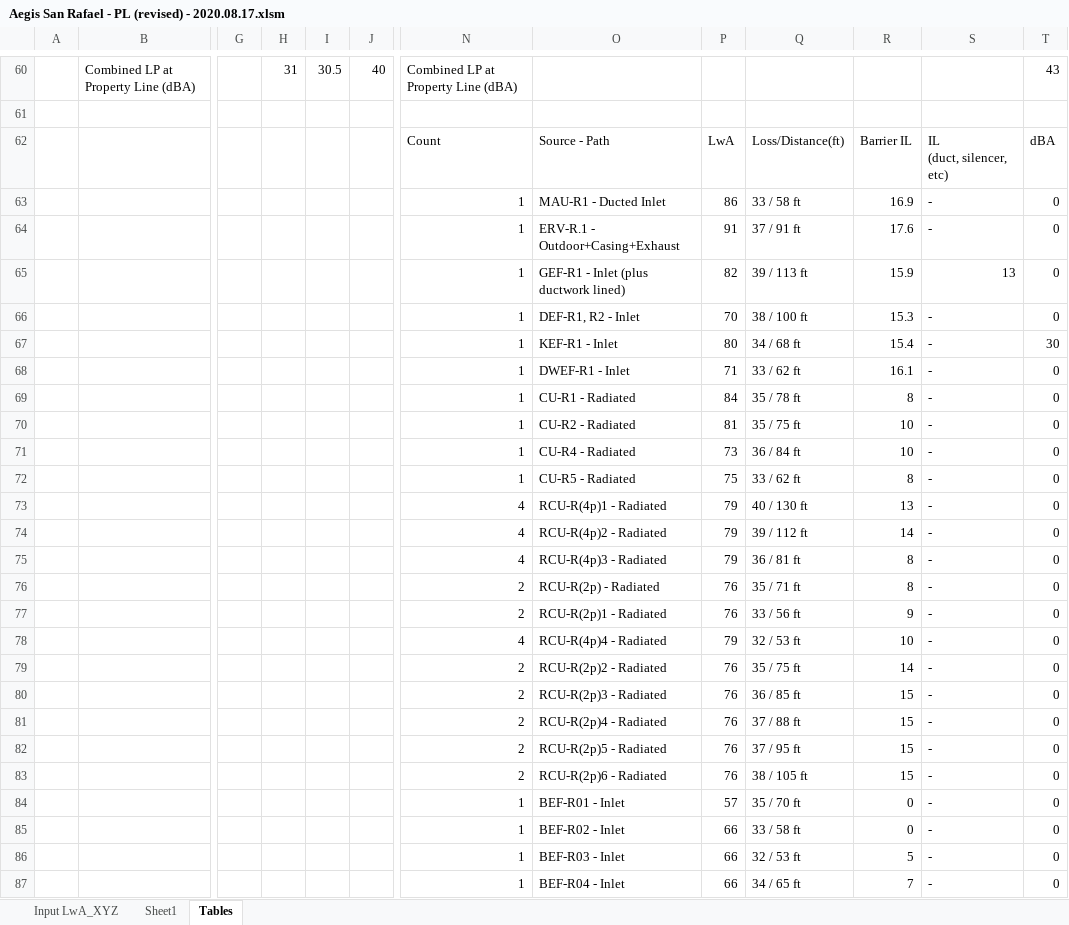
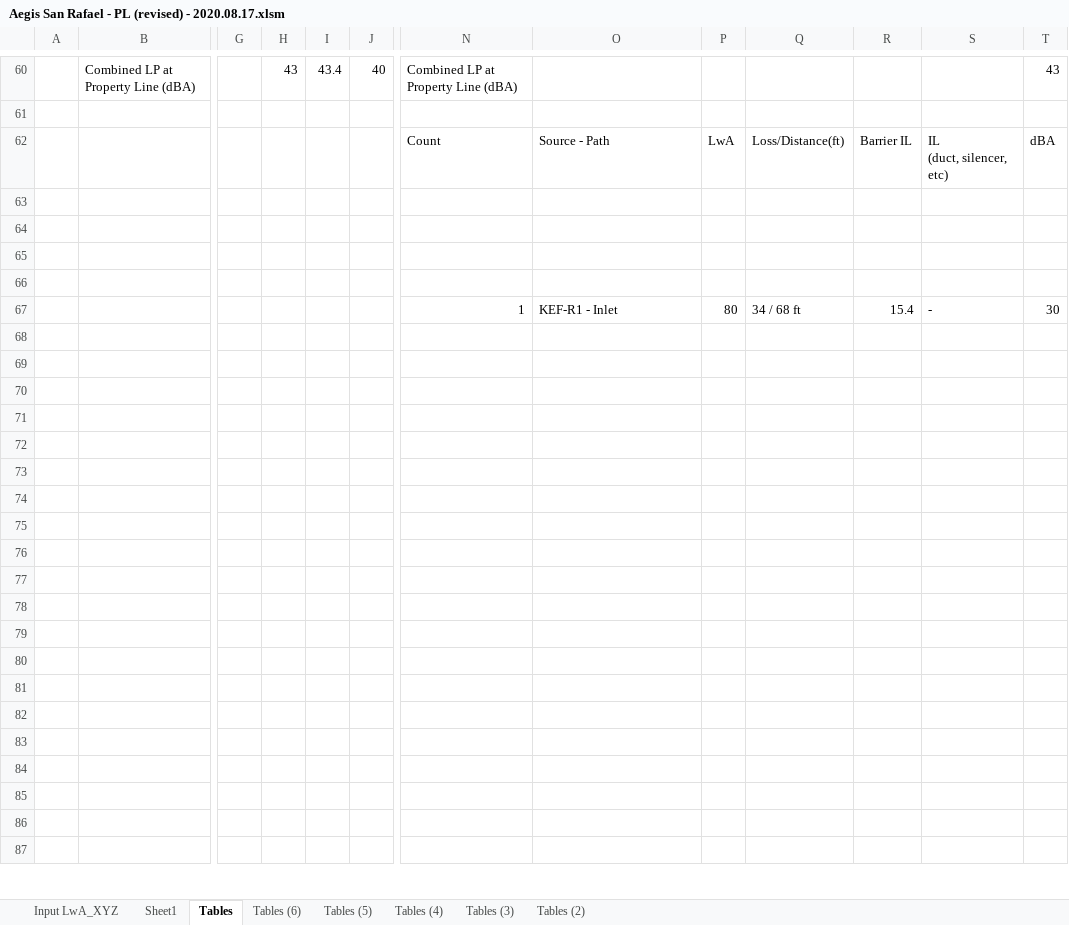
Before and after one commit to cxhx441/graphical-acoustic-calcs, an Excel workbook: Aegis San Rafael - PL (revised) - 2020.08.17.xlsm, sheet Tables, drawn as a sheet; only a part is shown, gaps mark what is left out; values as stored, in another font and other column widths than the file's, no cell formats; conditional formats not drawn; removed rows and columns are numbered as before the commit, all else as after; rows hold the shown columns only; the diff covers the shown part only; the diff names each change by its address in the sheet, - before the commit and + after, or states it on an @@ line.

```diff
--- a/Aegis San Rafael - PL (revised) - 2020.08.17.xlsm (sheet Tables)
+++ b/Aegis San Rafael - PL (revised) - 2020.08.17.xlsm (sheet Tables)
+sheet tab: Tables (6)
+sheet tab: Tables (5)
+sheet tab: Tables (4)
+sheet tab: Tables (3)
+sheet tab: Tables (2)
-column I, row 60: 30.5
+column J, row 60: 40
-H60: 31
+H60: 43
-I60: 40
+I60: 43.4
-row 63:  |  |  |  |  |  | 1 | MAU-R1 - Ducted Inlet | 86 | 33 / 58 ft | 16.9 | - | 0
+row 63: (empty)
-row 64:  |  |  |  |  |  | 1 | ERV-R.1 - Outdoor+Casing+Exhaust | 91 | 37 / 91 ft | 17.6 | - | 0
+row 64: (empty)
-row 65:  |  |  |  |  |  | 1 | GEF-R1 - Inlet (plus ductwork lined) | 82 | 39 / 113 ft | 15.9 | 13 | 0
+row 65: (empty)
-row 66:  |  |  |  |  |  | 1 | DEF-R1, R2 - Inlet | 70 | 38 / 100 ft | 15.3 | - | 0
+row 66: (empty)
-row 68:  |  |  |  |  |  | 1 | DWEF-R1 - Inlet | 71 | 33 / 62 ft | 16.1 | - | 0
+row 68: (empty)
-row 69:  |  |  |  |  |  | 1 | CU-R1 - Radiated | 84 | 35 / 78 ft | 8 | - | 0
+row 69: (empty)
-row 70:  |  |  |  |  |  | 1 | CU-R2 - Radiated | 81 | 35 / 75 ft | 10 | - | 0
+row 70: (empty)
-row 71:  |  |  |  |  |  | 1 | CU-R4 - Radiated | 73 | 36 / 84 ft | 10 | - | 0
+row 71: (empty)
-row 72:  |  |  |  |  |  | 1 | CU-R5 - Radiated | 75 | 33 / 62 ft | 8 | - | 0
+row 72: (empty)
-row 73:  |  |  |  |  |  | 4 | RCU-R(4p)1 - Radiated | 79 | 40 / 130 ft | 13 | - | 0
+row 73: (empty)
-row 74:  |  |  |  |  |  | 4 | RCU-R(4p)2 - Radiated | 79 | 39 / 112 ft | 14 | - | 0
+row 74: (empty)
-row 75:  |  |  |  |  |  | 4 | RCU-R(4p)3 - Radiated | 79 | 36 / 81 ft | 8 | - | 0
+row 75: (empty)
-row 76:  |  |  |  |  |  | 2 | RCU-R(2p) - Radiated | 76 | 35 / 71 ft | 8 | - | 0
+row 76: (empty)
-row 77:  |  |  |  |  |  | 2 | RCU-R(2p)1 - Radiated | 76 | 33 / 56 ft | 9 | - | 0
+row 77: (empty)
-row 78:  |  |  |  |  |  | 4 | RCU-R(4p)4 - Radiated | 79 | 32 / 53 ft | 10 | - | 0
+row 78: (empty)
-row 79:  |  |  |  |  |  | 2 | RCU-R(2p)2 - Radiated | 76 | 35 / 75 ft | 14 | - | 0
+row 79: (empty)
-row 80:  |  |  |  |  |  | 2 | RCU-R(2p)3 - Radiated | 76 | 36 / 85 ft | 15 | - | 0
+row 80: (empty)
-row 81:  |  |  |  |  |  | 2 | RCU-R(2p)4 - Radiated | 76 | 37 / 88 ft | 15 | - | 0
+row 81: (empty)
-row 82:  |  |  |  |  |  | 2 | RCU-R(2p)5 - Radiated | 76 | 37 / 95 ft | 15 | - | 0
+row 82: (empty)
-row 83:  |  |  |  |  |  | 2 | RCU-R(2p)6 - Radiated | 76 | 38 / 105 ft | 15 | - | 0
+row 83: (empty)
-row 84:  |  |  |  |  |  | 1 | BEF-R01 - Inlet | 57 | 35 / 70 ft | 0 | - | 0
+row 84: (empty)
-row 85:  |  |  |  |  |  | 1 | BEF-R02 - Inlet | 66 | 33 / 58 ft | 0 | - | 0
+row 85: (empty)
-row 86:  |  |  |  |  |  | 1 | BEF-R03 - Inlet | 66 | 32 / 53 ft | 5 | - | 0
+row 86: (empty)
-row 87:  |  |  |  |  |  | 1 | BEF-R04 - Inlet | 66 | 34 / 65 ft | 7 | - | 0
+row 87: (empty)
```
Also changed, not shown: 36 added rows, 96 removed rows and 865 edited cells elsewhere in this sheet, cell formats, formulas that keep their value.
